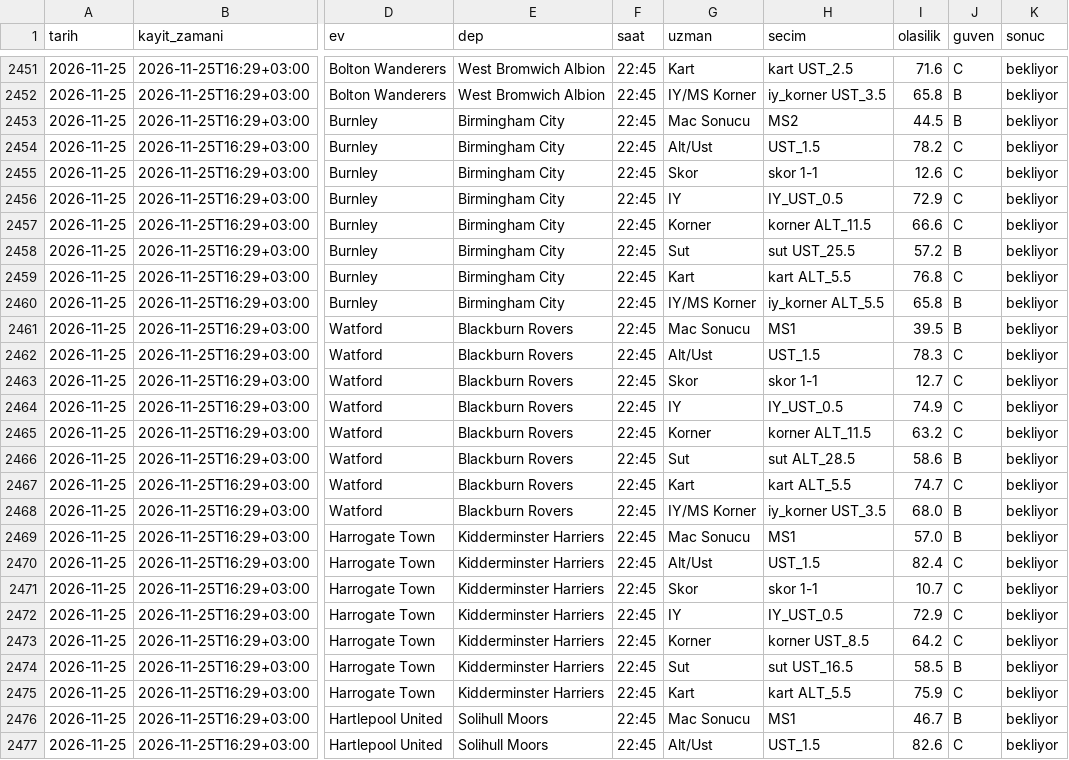
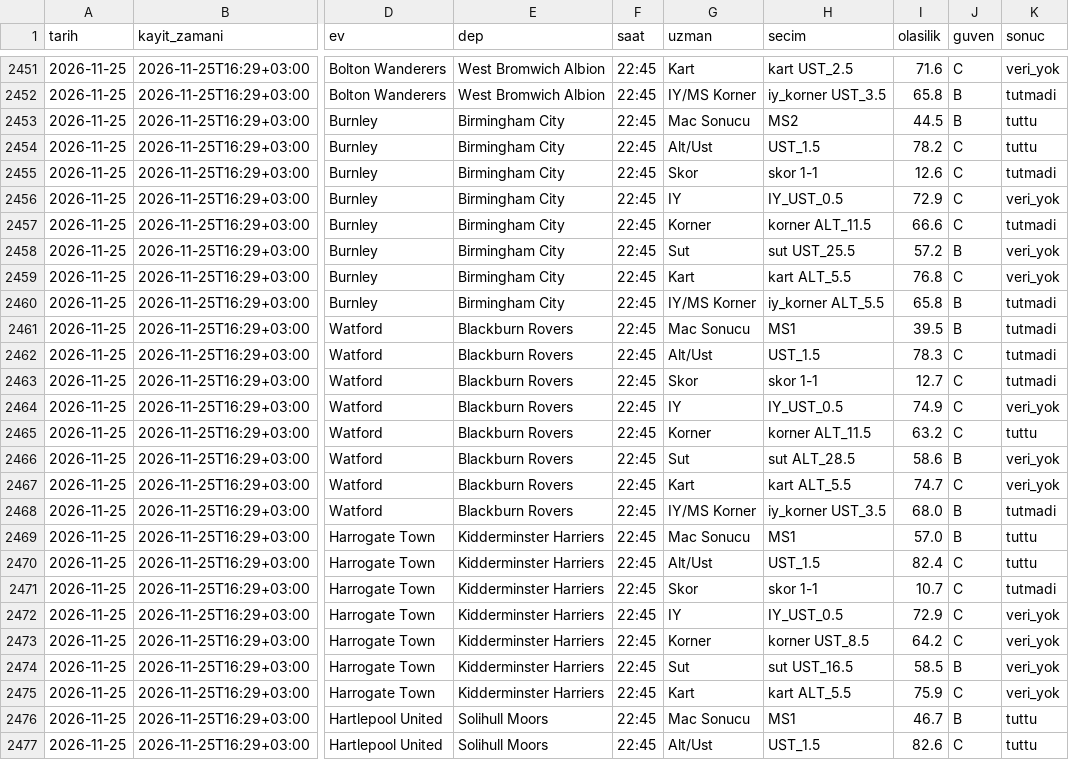
Before and after one commit to apollo1415/spor-muduru, a CSV file: defter/tahminler.csv, drawn as a sheet; only a part is shown, gaps mark what is left out; the diff covers the shown part only; the diff names each change by its address in the sheet, - before the commit and + after, or states it on an @@ line.

```diff
--- a/defter/tahminler.csv
+++ b/defter/tahminler.csv
-K2451 (sonuc): bekliyor
+K2451 (sonuc): veri_yok
-K2452 (sonuc): bekliyor
+K2452 (sonuc): tutmadi
-K2453:K2454 (sonuc): bekliyor
+K2453:K2454 (sonuc): tuttu
-K2455 (sonuc): bekliyor
+K2455 (sonuc): tutmadi
-K2456 (sonuc): bekliyor
+K2456 (sonuc): veri_yok
-K2457 (sonuc): bekliyor
+K2457 (sonuc): tutmadi
-K2458:K2459 (sonuc): bekliyor
+K2458:K2459 (sonuc): veri_yok
-K2460:K2463 (sonuc): bekliyor
+K2460:K2463 (sonuc): tutmadi
-K2464 (sonuc): bekliyor
+K2464 (sonuc): veri_yok
-K2465 (sonuc): bekliyor
+K2465 (sonuc): tuttu
-K2466:K2467 (sonuc): bekliyor
+K2466:K2467 (sonuc): veri_yok
-K2468 (sonuc): bekliyor
+K2468 (sonuc): tutmadi
-K2469:K2470 (sonuc): bekliyor
+K2469:K2470 (sonuc): tuttu
-K2471 (sonuc): bekliyor
+K2471 (sonuc): tutmadi
-K2472:K2475 (sonuc): bekliyor
+K2472:K2475 (sonuc): veri_yok
-K2476:K2477 (sonuc): bekliyor
+K2476:K2477 (sonuc): tuttu
```
Also changed, not shown: 8 added rows and 44 edited cells elsewhere in this file, 4 other files.
